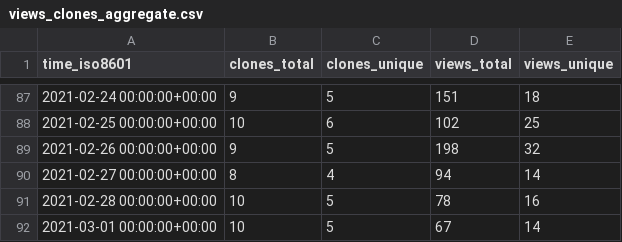
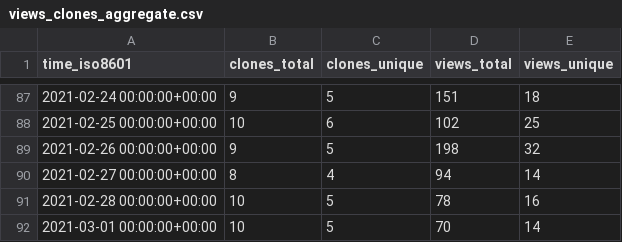
Before and after one commit to jgehrcke/ghrs-test, a CSV file: jgehrcke/covid-19-germany-gae/ghrs-data/views_clones_aggregate.csv, drawn as a sheet; only a part is shown, gaps mark what is left out.

```diff
--- a/jgehrcke/covid-19-germany-gae/ghrs-data/views_clones_aggregate.csv
+++ b/jgehrcke/covid-19-germany-gae/ghrs-data/views_clones_aggregate.csv
@@ -91,2 +91,2 @@ time_iso8601,clones_total,clones_unique,views_total,views_unique
 2021-02-28 00:00:00+00:00,10,5,78,16
-2021-03-01 00:00:00+00:00,10,5,67,14
+2021-03-01 00:00:00+00:00,10,5,70,14
```
Also changed, not shown: 1 other file.
